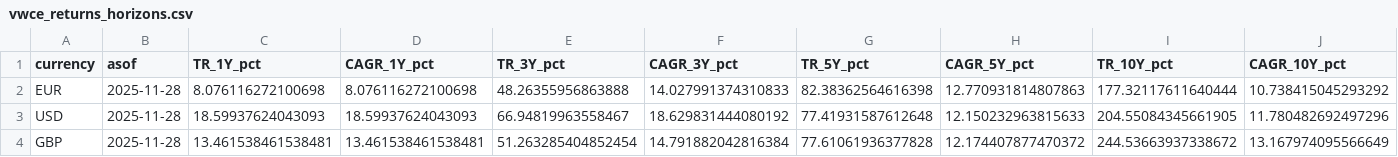
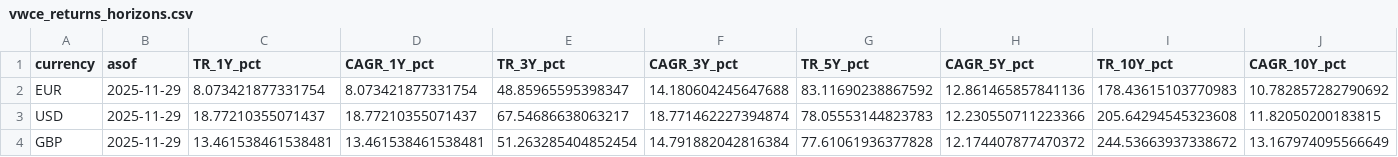
Before and after one commit to bankeronwheels/quilt-outputs, a CSV file: vwce/vwce_returns_horizons.csv, drawn as a sheet; only a part is shown; the diff covers the shown part only; the diff names each change by its address in the sheet, - before the commit and + after, or states it on an @@ line.

```diff
--- a/vwce/vwce_returns_horizons.csv
+++ b/vwce/vwce_returns_horizons.csv
-B2:B4 (asof): 2025-11-28
+B2:B4 (asof): 2025-11-29
-C2 (TR_1Y_pct): 8.076116272100698
+C2 (TR_1Y_pct): 8.073421877331754
-D2 (CAGR_1Y_pct): 8.076116272100698
+D2 (CAGR_1Y_pct): 8.073421877331754
-E2 (TR_3Y_pct): 48.26355956863888
+E2 (TR_3Y_pct): 48.85965595398347
-F2 (CAGR_3Y_pct): 14.027991374310833
+F2 (CAGR_3Y_pct): 14.180604245647688
-G2 (TR_5Y_pct): 82.38362564616398
+G2 (TR_5Y_pct): 83.11690238867592
-H2 (CAGR_5Y_pct): 12.770931814807863
+H2 (CAGR_5Y_pct): 12.861465857841136
-I2 (TR_10Y_pct): 177.32117611640444
+I2 (TR_10Y_pct): 178.43615103770983
-J2 (CAGR_10Y_pct): 10.738415045293292
+J2 (CAGR_10Y_pct): 10.782857282790692
-C3 (TR_1Y_pct): 18.59937624043093
+C3 (TR_1Y_pct): 18.77210355071437
-D3 (CAGR_1Y_pct): 18.59937624043093
+D3 (CAGR_1Y_pct): 18.77210355071437
-E3 (TR_3Y_pct): 66.94819963558467
+E3 (TR_3Y_pct): 67.54686638063217
-F3 (CAGR_3Y_pct): 18.629831444080192
+F3 (CAGR_3Y_pct): 18.771462227394874
-G3 (TR_5Y_pct): 77.41931587612648
+G3 (TR_5Y_pct): 78.05553144823783
-H3 (CAGR_5Y_pct): 12.150232963815633
+H3 (CAGR_5Y_pct): 12.230550711223366
-I3 (TR_10Y_pct): 204.55084345661905
+I3 (TR_10Y_pct): 205.64294545323608
-J3 (CAGR_10Y_pct): 11.780482692497296
+J3 (CAGR_10Y_pct): 11.82050200183815
```
Also changed, not shown: 4 edited cells elsewhere in this file, vwce/vwce_price_multi.csv, vwce/vwce_price_ytd.csv, 2 other files.
